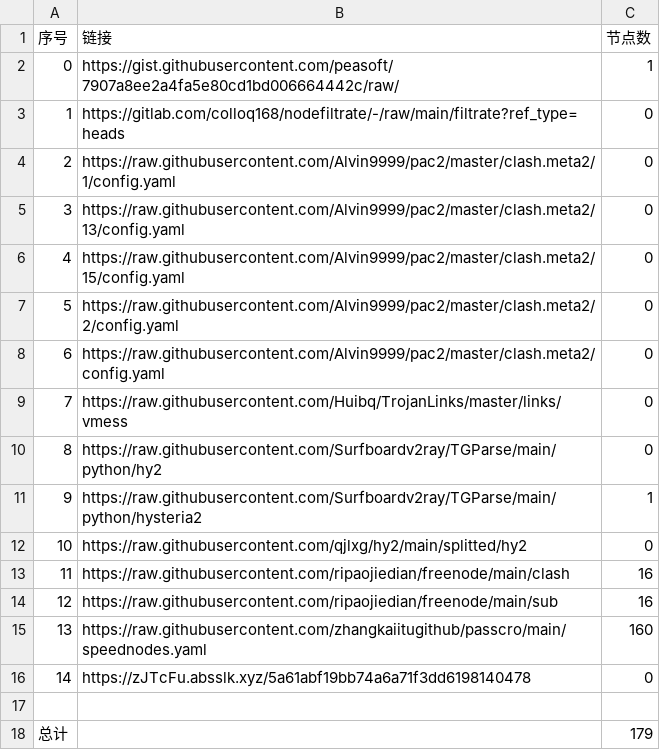
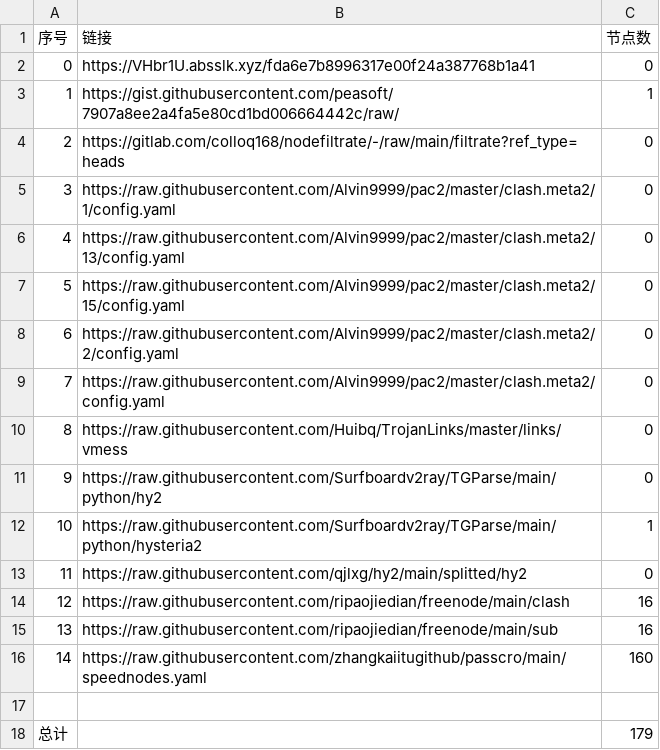
Before and after one commit to nongsp/NWs, a CSV file: list_result.csv, drawn as a sheet; removed rows and columns are numbered as before the commit, all else as after; the diff names each change by its address in the sheet, - before the commit and + after, or states it on an @@ line.

```diff
--- a/list_result.csv
+++ b/list_result.csv
+row 2: 0 | https://VHbr1U.absslk.xyz/fda6e7b8996317e00f24a387768b1a41 | 0
@@ column A (序号) renumbered between rows 3 and 16 @@
-row 16: 14 | https://zJTcFu.absslk.xyz/5a61abf19bb74a6a71f3dd6198140478 | 0
```
Also changed, not shown: 3 other files.
